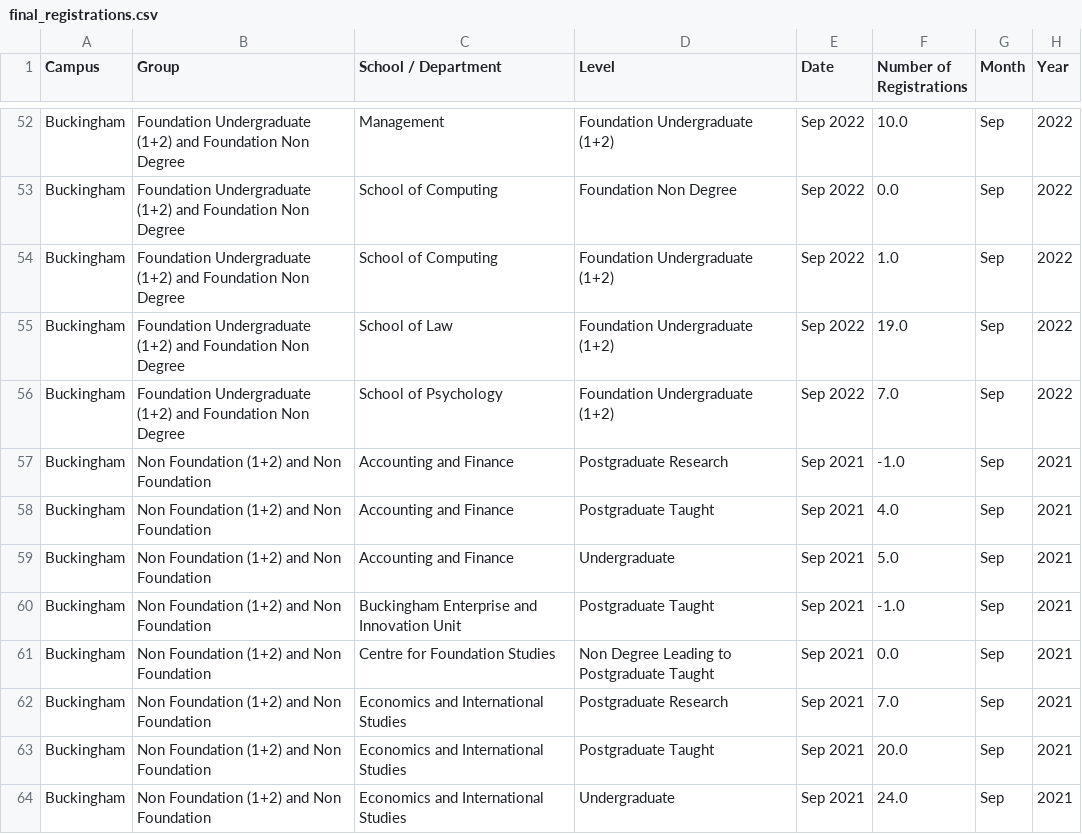
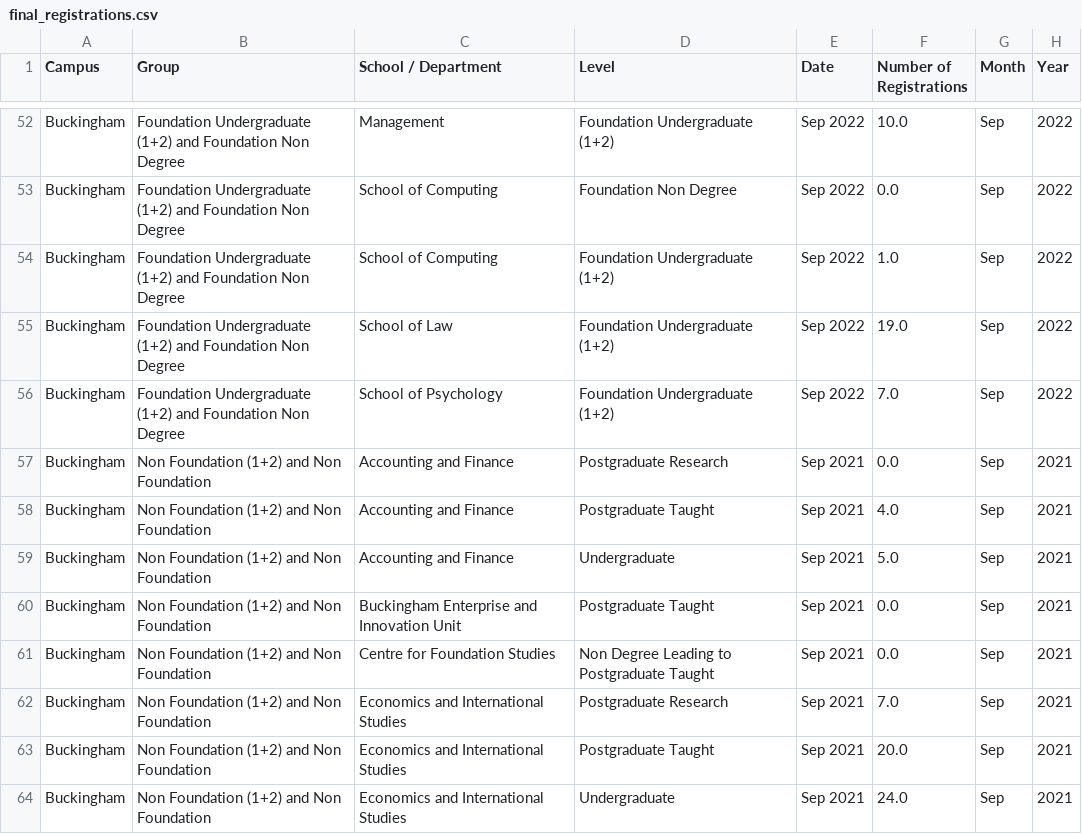
Before and after one commit to kene-onwumbiko/Masters_Final_Project, a CSV file: final_registrations.csv, drawn as a sheet; only a part is shown, gaps mark what is left out; the diff covers the shown part only.

Commit message:
Update final_registrations.csv

```diff
--- a/final_registrations.csv
+++ b/final_registrations.csv
@@ -56,6 +56,6 @@ Buckingham,Foundation Undergraduate (1+2) and Foundation Non Degree,School of La
 Buckingham,Foundation Undergraduate (1+2) and Foundation Non Degree,School of Psychology,Foundation Undergraduate (1+2),Sep 2022,7.0,Sep,2022
-Buckingham,Non Foundation (1+2) and Non Foundation,Accounting and Finance,Postgraduate Research,Sep 2021,-1.0,Sep,2021
+Buckingham,Non Foundation (1+2) and Non Foundation,Accounting and Finance,Postgraduate Research,Sep 2021,0.0,Sep,2021
 Buckingham,Non Foundation (1+2) and Non Foundation,Accounting and Finance,Postgraduate Taught,Sep 2021,4.0,Sep,2021
 Buckingham,Non Foundation (1+2) and Non Foundation,Accounting and Finance,Undergraduate,Sep 2021,5.0,Sep,2021
-Buckingham,Non Foundation (1+2) and Non Foundation,Buckingham Enterprise and Innovation Unit,Postgraduate Taught,Sep 2021,-1.0,Sep,2021
+Buckingham,Non Foundation (1+2) and Non Foundation,Buckingham Enterprise and Innovation Unit,Postgraduate Taught,Sep 2021,0.0,Sep,2021
 Buckingham,Non Foundation (1+2) and Non Foundation,Centre for Foundation Studies,Non Degree Leading to Postgraduate Taught,Sep 2021,0.0,Sep,2021
```
Also changed, not shown: 60 edited cells elsewhere in this file.
